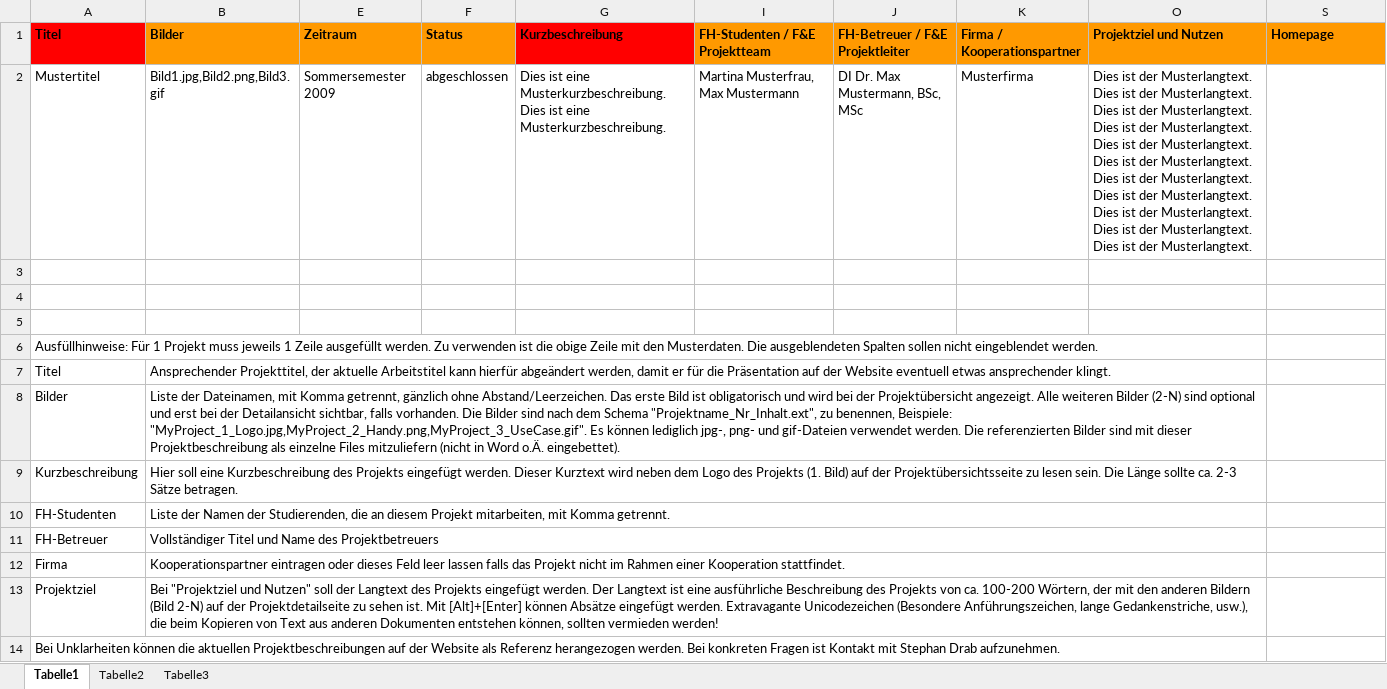
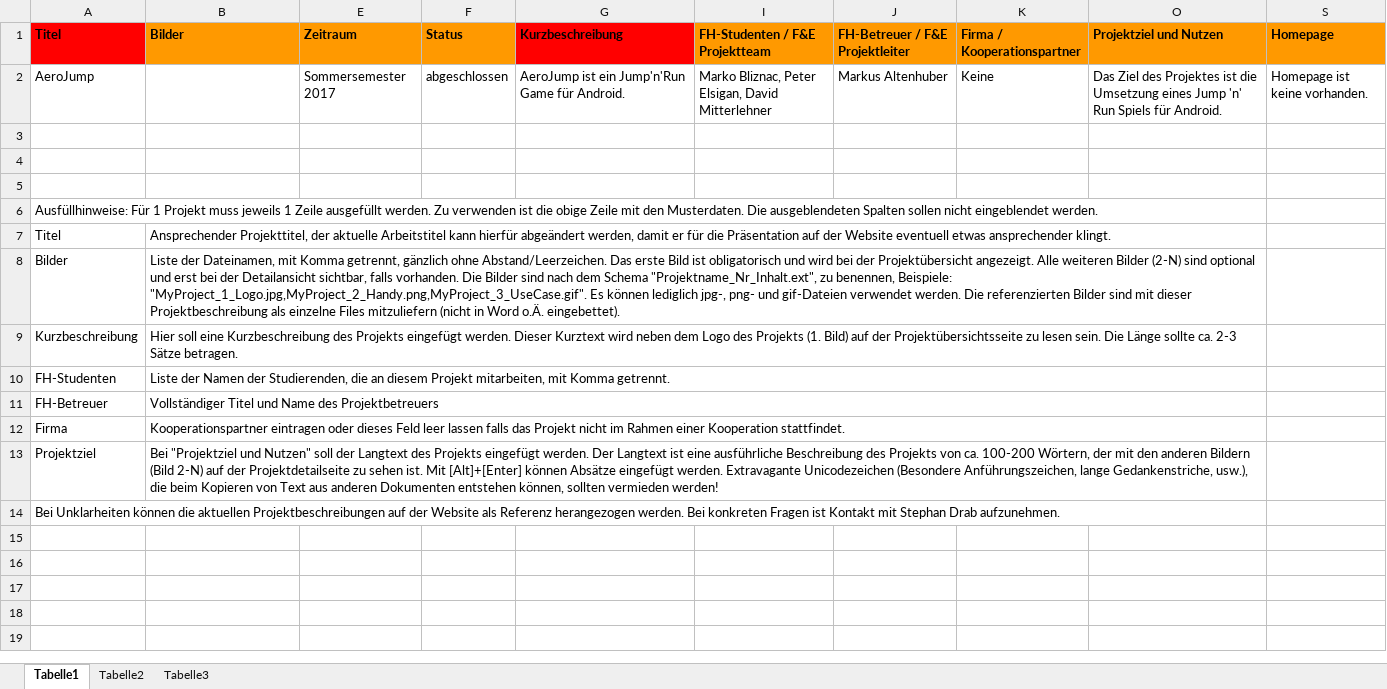
Before and after one commit to scratcher221/aerojump, an Excel workbook: trunk/Documentation/ProjectDocumentation/Website_template.xlsx, sheet Tabelle1, drawn as a sheet; values as stored, in another font and other column widths than the file's, no borders; charts and pictures not drawn; removed rows and columns are numbered as before the commit, all else as after; ↵ is a line break in a cell; the diff names each change by its address in the sheet, - before the commit and + after, or states it on an @@ line.

Commit message:
added template and system architecture

```diff
--- a/trunk/Documentation/ProjectDocumentation/Website_template.xlsx (sheet Tabelle1)
+++ b/trunk/Documentation/ProjectDocumentation/Website_template.xlsx (sheet Tabelle1)
-row 2: Mustertitel | Bild1.jpg,Bild2.png,Bild3.gif | Sommersemester 2009 | abgeschlossen | Dies ist eine Musterkurzbeschreibung. Dies ist eine Musterkurzbeschreibung. | Martina Musterfrau, Max Mustermann | DI Dr. Max Mustermann, BSc, MSc | Musterfirma | Dies ist der Musterlangtext. Dies ist der Musterlangtext. Dies ist der Musterlangtext. Dies ist der Musterlangtext. Dies ist der Musterlangtext. ↵ Dies ist der Musterlangtext. Dies ist der Musterlangtext. Dies ist der Musterlangtext. Dies ist der Musterlangtext. Dies ist der Musterlangtext. Dies ist der Musterlangtext.
+row 2: AeroJump |  | Sommersemester 2017 | abgeschlossen | AeroJump ist ein Jump'n'Run Game für Android. | Marko Bliznac, Peter Elsigan, David Mitterlehner | Markus Altenhuber | Keine | Das Ziel des Projektes ist die Umsetzung eines Jump 'n' Run Spiels für Android. | Homepage ist keine vorhanden.
```
Also changed, not shown: charts or pictures, 6 other files.
